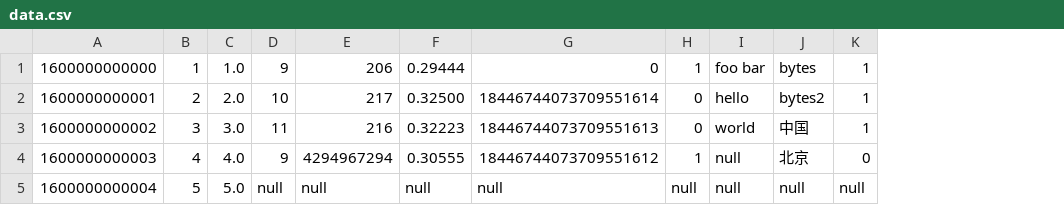
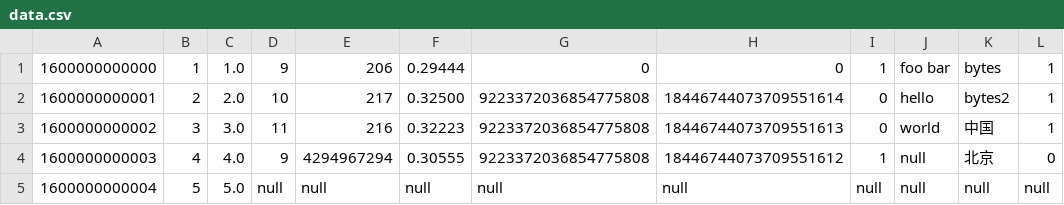
Before and after one commit to sangshuduo/avrotool, a CSV file: sampledata/data.csv, drawn as a sheet; only a part is shown; the diff names each change by its address in the sheet, - before the commit and + after, or states it on an @@ line.

```diff
--- a/sampledata/data.csv
+++ b/sampledata/data.csv
+column G, rows 1-5: 0 | 9223372036854775808 | 9223372036854775808 | 9223372036854775808 | null
```
Also changed, not shown: 2 other files.
